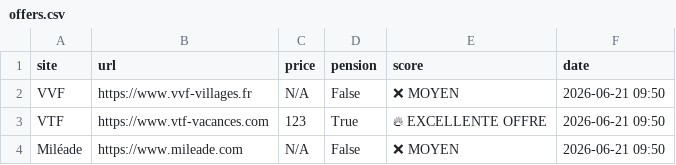
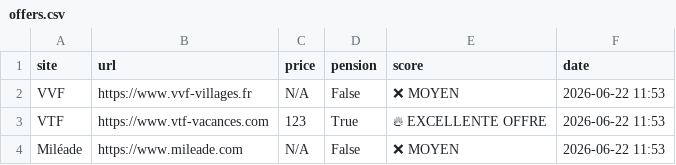
Before and after one commit to CarlosF-ai/montblanc-agent, a CSV file: offers.csv, drawn as a sheet.

```diff
--- a/offers.csv
+++ b/offers.csv
@@ -1,4 +1,4 @@
 site,url,price,pension,score,date
-VVF,https://www.vvf-villages.fr,N/A,False,❌ MOYEN,2026-06-21 09:50
-VTF,https://www.vtf-vacances.com,123,True,🔥 EXCELLENTE OFFRE,2026-06-21 09:50
-Miléade,https://www.mileade.com,N/A,False,❌ MOYEN,2026-06-21 09:50
+VVF,https://www.vvf-villages.fr,N/A,False,❌ MOYEN,2026-06-22 11:53
+VTF,https://www.vtf-vacances.com,123,True,🔥 EXCELLENTE OFFRE,2026-06-22 11:53
+Miléade,https://www.mileade.com,N/A,False,❌ MOYEN,2026-06-22 11:53
```
